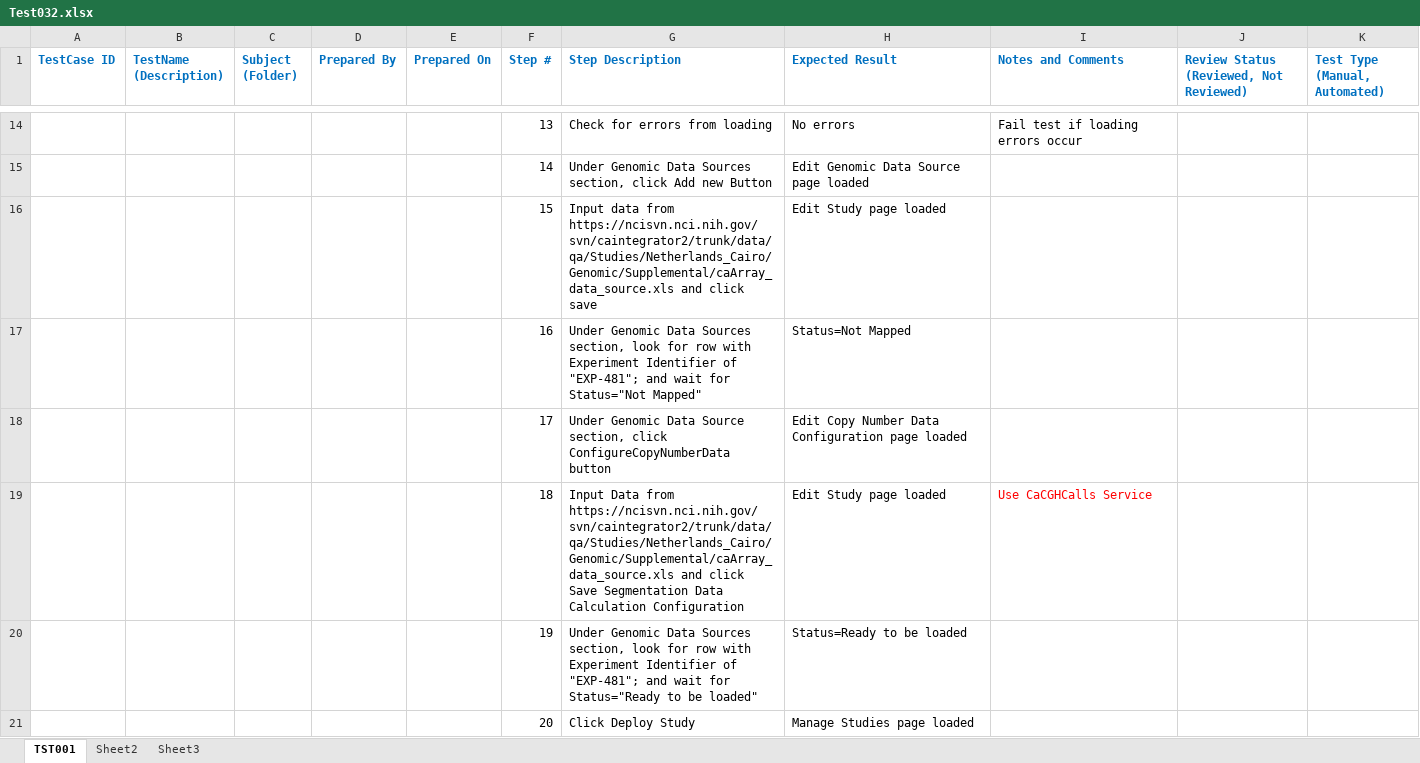
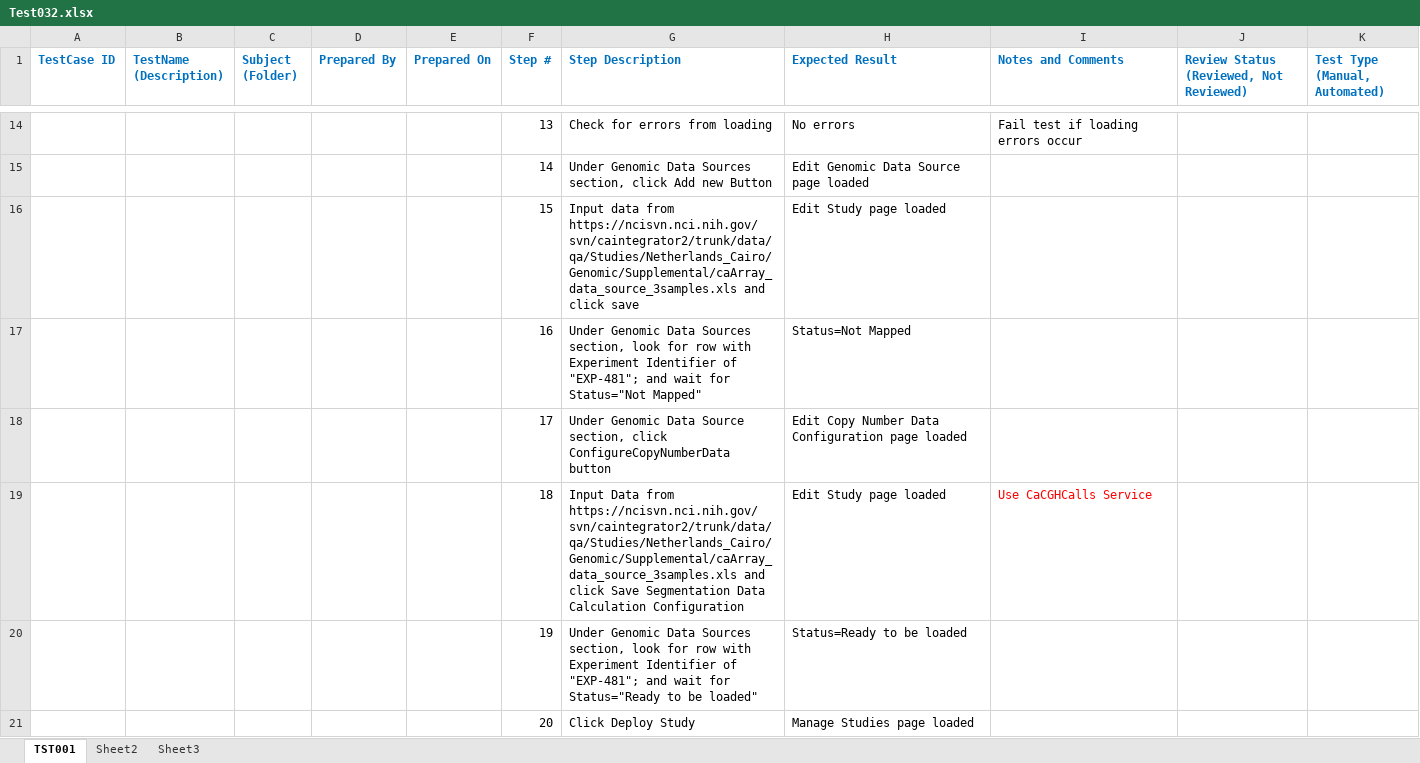
Before and after one commit to NCIP/caintegrator-data, an Excel workbook: qa/QTP/Test032.xlsx, sheet TST001, drawn as a sheet; only a part is shown, gaps mark what is left out; values as stored, in another font and other column widths than the file's, no borders; the diff names each change by its address in the sheet, - before the commit and + after, or states it on an @@ line.

Commit message:
Update Tests 31 and 32

```diff
--- a/qa/QTP/Test032.xlsx (sheet TST001)
+++ b/qa/QTP/Test032.xlsx (sheet TST001)
-G16 (Step Description): …data from https://ncisvn.nci.nih.gov/svn/caintegrator2/trunk/data/qa/Studies/Netherlands_Cairo/Genomic/Supplemental/caArray_data_source.xls and click…
+G16 (Step Description): …data from https://ncisvn.nci.nih.gov/svn/caintegrator2/trunk/data/qa/Studies/Netherlands_Cairo/Genomic/Supplemental/caArray_data_source_3samples.xls and click…
-G19 (Step Description): …Data from https://ncisvn.nci.nih.gov/svn/caintegrator2/trunk/data/qa/Studies/Netherlands_Cairo/Genomic/Supplemental/caArray_data_source.xls and click…
+G19 (Step Description): …Data from https://ncisvn.nci.nih.gov/svn/caintegrator2/trunk/data/qa/Studies/Netherlands_Cairo/Genomic/Supplemental/caArray_data_source_3samples.xls and click…
```
Also changed, not shown: qa/QTP/Test031.xlsx.
